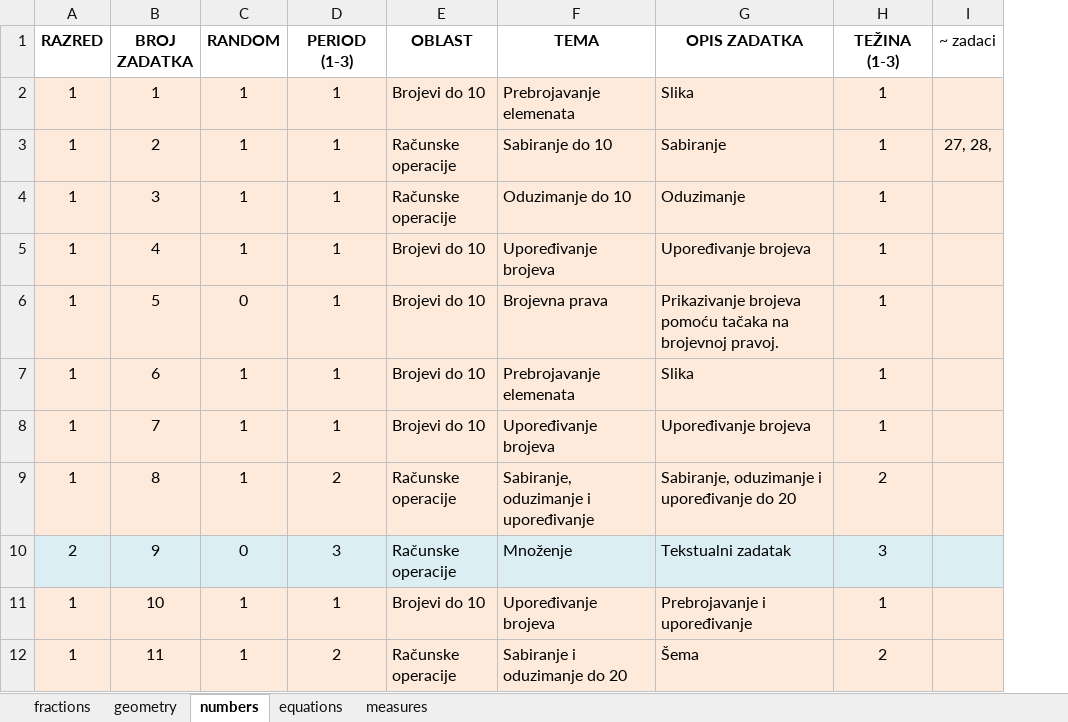
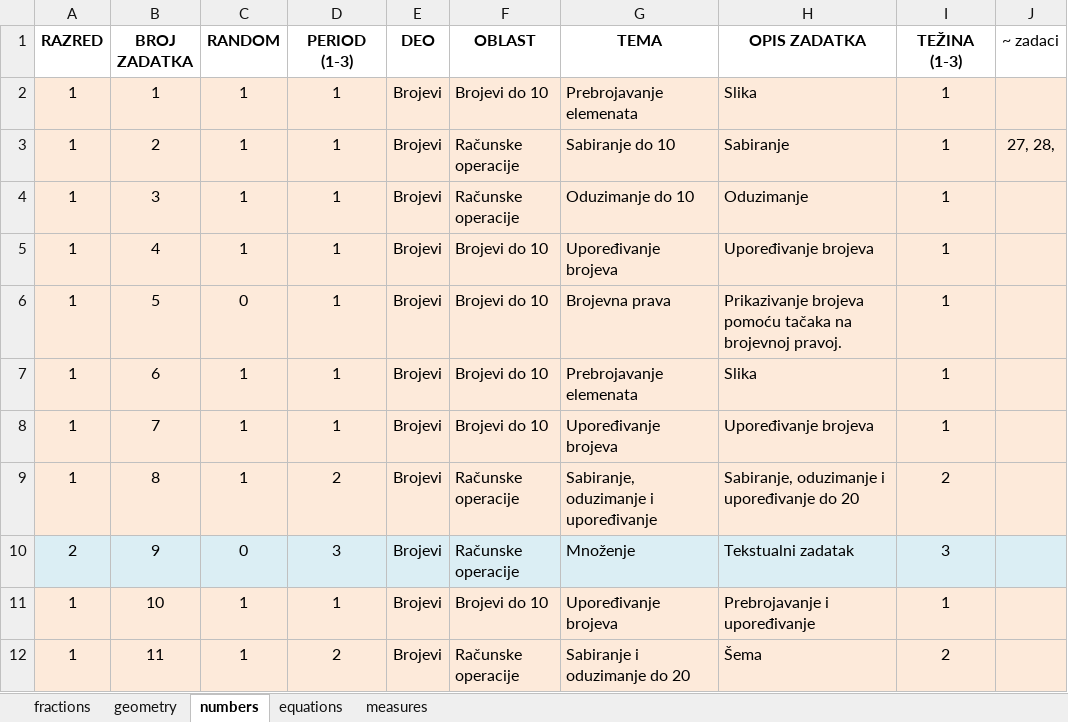
Before and after one commit to bradunov/shkola, an Excel workbook: lists/tezine.xlsx, sheet numbers, drawn as a sheet; only a part is shown; values as stored, in another font and other column widths than the file's, no borders; the diff names each change by its address in the sheet, - before the commit and + after, or states it on an @@ line.

```diff
--- a/lists/tezine.xlsx (sheet numbers)
+++ b/lists/tezine.xlsx (sheet numbers)
+column E (DEO), rows 2-12: all Brojevi
```
Also changed, not shown: sheet geometry, sheet measures, sheet equations, sheet fractions.
